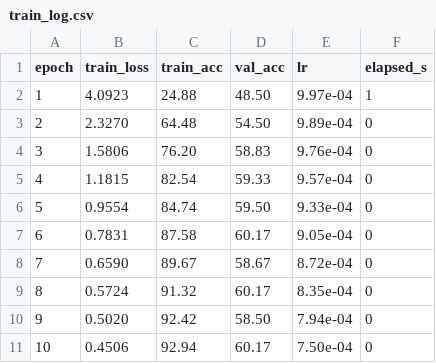
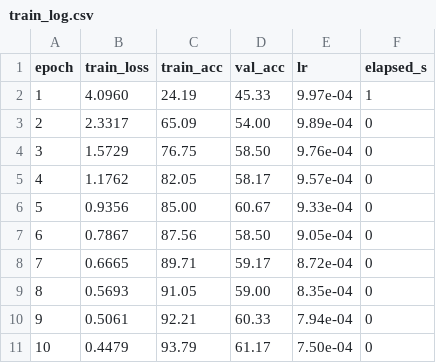
Before and after one commit to jaroslawstar/birds, a CSV file: reports/exp_mlp_512/train_log.csv, drawn as a sheet; only a part is shown; the diff covers the shown part only.

```diff
--- a/reports/exp_mlp_512/train_log.csv
+++ b/reports/exp_mlp_512/train_log.csv
@@ -1,11 +1,11 @@
 epoch,train_loss,train_acc,val_acc,lr,elapsed_s
-1,4.0923,24.88,48.50,9.97e-04,1
-2,2.3270,64.48,54.50,9.89e-04,0
-3,1.5806,76.20,58.83,9.76e-04,0
-4,1.1815,82.54,59.33,9.57e-04,0
-5,0.9554,84.74,59.50,9.33e-04,0
-6,0.7831,87.58,60.17,9.05e-04,0
-7,0.6590,89.67,58.67,8.72e-04,0
-8,0.5724,91.32,60.17,8.35e-04,0
-9,0.5020,92.42,58.50,7.94e-04,0
-10,0.4506,92.94,60.17,7.50e-04,0
+1,4.0960,24.19,45.33,9.97e-04,1
+2,2.3317,65.09,54.00,9.89e-04,0
+3,1.5729,76.75,58.50,9.76e-04,0
+4,1.1762,82.05,58.17,9.57e-04,0
+5,0.9356,85.00,60.67,9.33e-04,0
+6,0.7867,87.56,58.50,9.05e-04,0
+7,0.6665,89.71,59.17,8.72e-04,0
+8,0.5693,91.05,59.00,8.35e-04,0
+9,0.5061,92.21,60.33,7.94e-04,0
+10,0.4479,93.79,61.17,7.50e-04,0
```
Also changed, not shown: 58 edited cells elsewhere in this file, reports/exp_mlp_256/per_class_accuracy.csv, reports/exp_mlp_256/train_log.csv, 47 other files.
